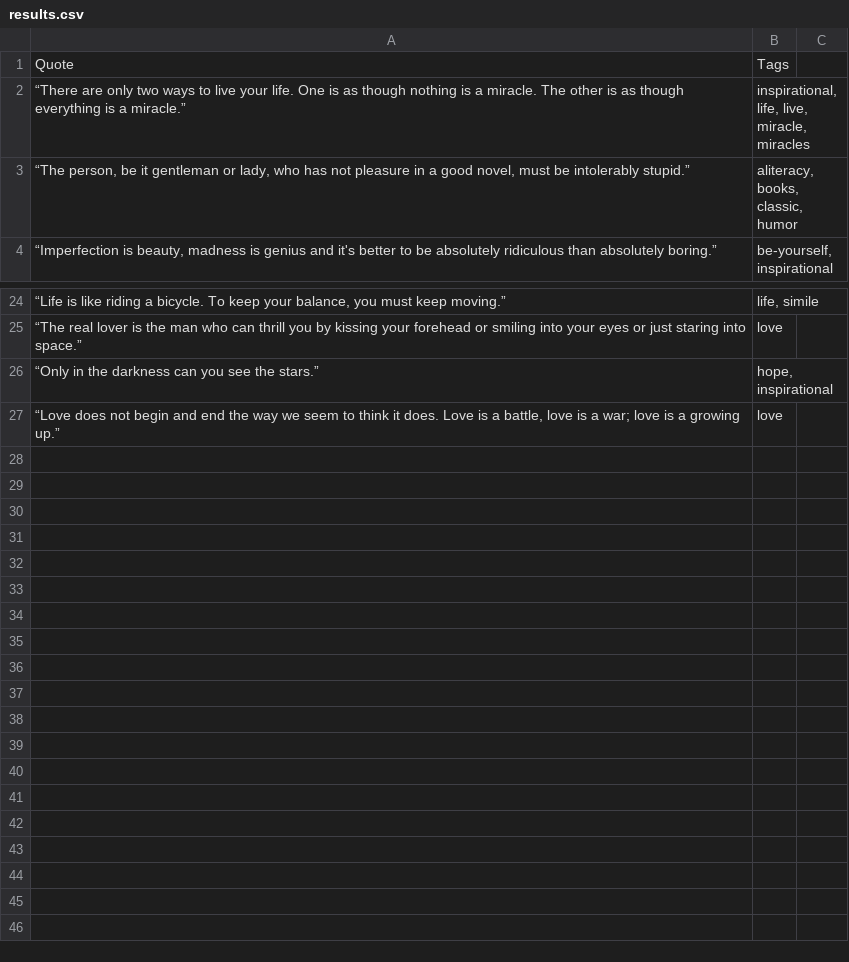
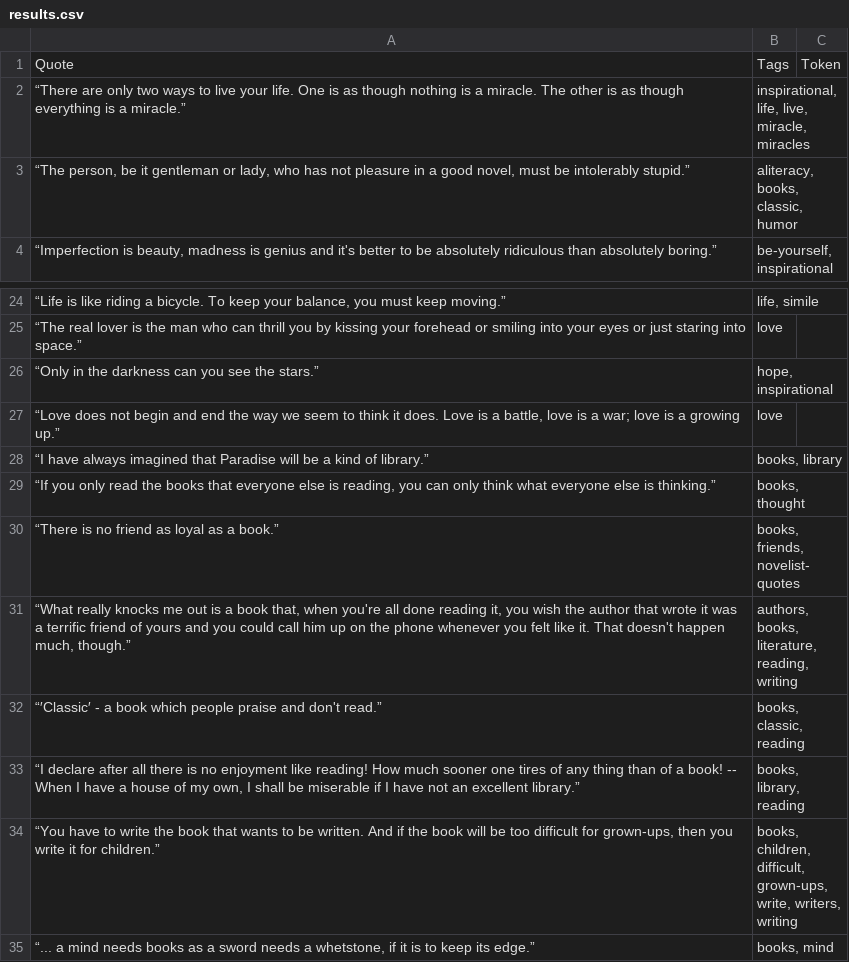
Before and after one commit to eliisee/web-scrapping-test-dugand, a CSV file: results.csv, drawn as a sheet; only a part is shown, gaps mark what is left out; the diff names each change by its address in the sheet, - before the commit and + after, or states it on an @@ line.

Commit message:
maj results.csv pour exo 2

```diff
--- a/results.csv
+++ b/results.csv
-C1: (empty)
+C1: Token
+row 28: “I have always imagined that Paradise will be a kind of library.” | books, library
+row 29: “If you only read the books that everyone else is reading, you can only think what everyone else is thinking.” | books, thought
+row 30: “There is no friend as loyal as a book.” | books, friends, novelist-quotes
+row 31: “What really knocks me out is a book that, when you're all done reading it, you wish the author that wrote it was a terrific friend of yours and you could call him up on the phone whenever you felt like it. That doesn't happen much, though.” | authors, books, literature, reading, writing
+row 32: “′Classic′ - a book which people praise and don't read.” | books, classic, reading
+row 33: “I declare after all there is no enjoyment like reading! How much sooner one tires of any thing than of a book! -- When I have a house of my own, I shall be miserable if I have not an excellent library.” | books, library, reading
+row 34: “You have to write the book that wants to be written. And if the book will be too difficult for grown-ups, then you write it for children.” | books, children, difficult, grown-ups, write, writers, writing
+row 35: “... a mind needs books as a sword needs a whetstone, if it is to keep its edge.” | books, mind
```
